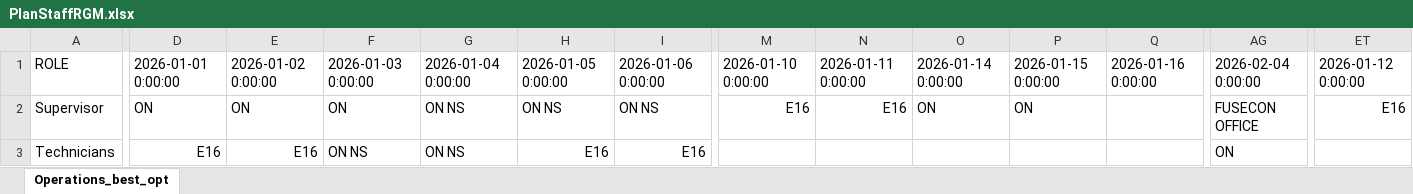
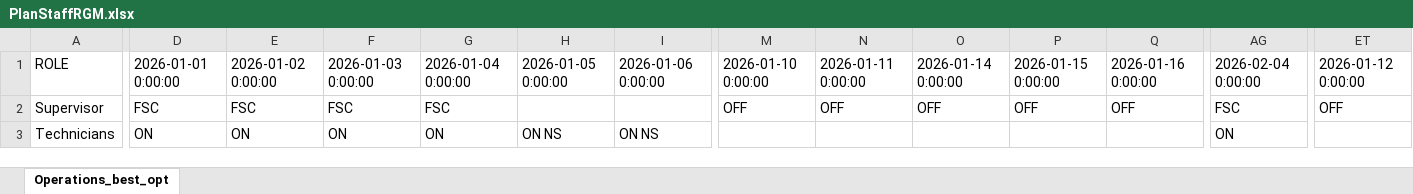
Before and after one commit to joseggch15/inboundoutbound, an Excel workbook: PlanStaffRGM.xlsx, sheet Operations_best_opt, drawn as a sheet; only a part is shown, gaps mark what is left out; values as stored, in another font and other column widths than the file's, no cell formats; the diff covers the shown part only; the diff names each change by its address in the sheet, - before the commit and + after, or states it on an @@ line.

```diff
--- a/PlanStaffRGM.xlsx (sheet Operations_best_opt)
+++ b/PlanStaffRGM.xlsx (sheet Operations_best_opt)
-D2: ON
+D2: FSC
-E2: ON
+E2: FSC
-F2: ON
+F2: FSC
-G2: ON NS
+G2: FSC
-H2: ON NS
+H2: (empty)
-I2: ON NS
+I2: (empty)
-M2: E16
+M2: OFF
-N2: E16
+N2: OFF
-O2: ON
+O2: OFF
-P2: ON
+P2: OFF
-Q2: (empty)
+Q2: OFF
-AG2: FUSECON OFFICE
+AG2: FSC
-ET2: E16
+ET2: OFF
-D3: E16
+D3: ON
-E3: E16
+E3: ON
-F3: ON NS
+F3: ON
-G3: ON NS
+G3: ON
-H3: E16
+H3: ON NS
-I3: E16
+I3: ON NS
```
Also changed, not shown: 1 added row and 21 edited cells elsewhere in this sheet, cell formats, 4 other files.
